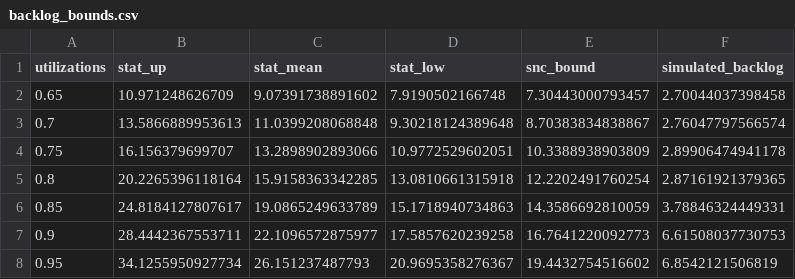
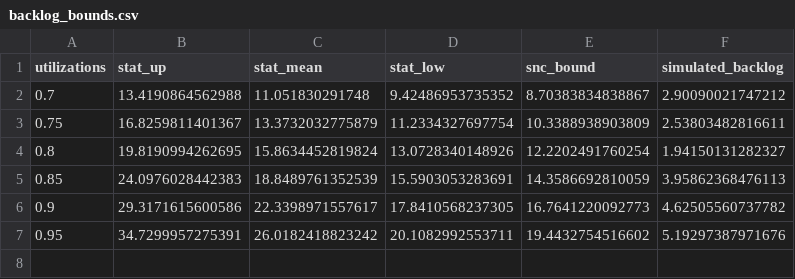
Before and after one commit to paulnikolaus/StatNC-fBm-Extension, a CSV file: backlog_bounds.csv, drawn as a sheet.

```diff
--- a/backlog_bounds.csv
+++ b/backlog_bounds.csv
@@ -1,8 +1,7 @@
 "utilizations","stat_up","stat_mean","stat_low","snc_bound","simulated_backlog"
-0.65,10.971248626709,9.07391738891602,7.9190502166748,7.30443000793457,2.70044037398458
-0.7,13.5866889953613,11.0399208068848,9.30218124389648,8.70383834838867,2.76047797566574
-0.75,16.156379699707,13.2898902893066,10.9772529602051,10.3388938903809,2.89906474941178
-0.8,20.2265396118164,15.9158363342285,13.0810661315918,12.2202491760254,2.87161921379365
-0.85,24.8184127807617,19.0865249633789,15.1718940734863,14.3586692810059,3.78846324449331
-0.9,28.4442367553711,22.1096572875977,17.5857620239258,16.7641220092773,6.61508037730753
-0.95,34.1255950927734,26.151237487793,20.9695358276367,19.4432754516602,6.8542121506819
+0.7,13.4190864562988,11.051830291748,9.42486953735352,8.70383834838867,2.90090021747212
+0.75,16.8259811401367,13.3732032775879,11.2334327697754,10.3388938903809,2.53803482816611
+0.8,19.8190994262695,15.8634452819824,13.0728340148926,12.2202491760254,1.94150131282327
+0.85,24.0976028442383,18.8489761352539,15.5903053283691,14.3586692810059,3.95862368476113
+0.9,29.3171615600586,22.3398971557617,17.8410568237305,16.7641220092773,4.62505560737782
+0.95,34.7299957275391,26.0182418823242,20.1082992553711,19.4432754516602,5.19297387971676
```
Also changed, not shown: backlog_dist_h_confint.csv, 3 other files.
